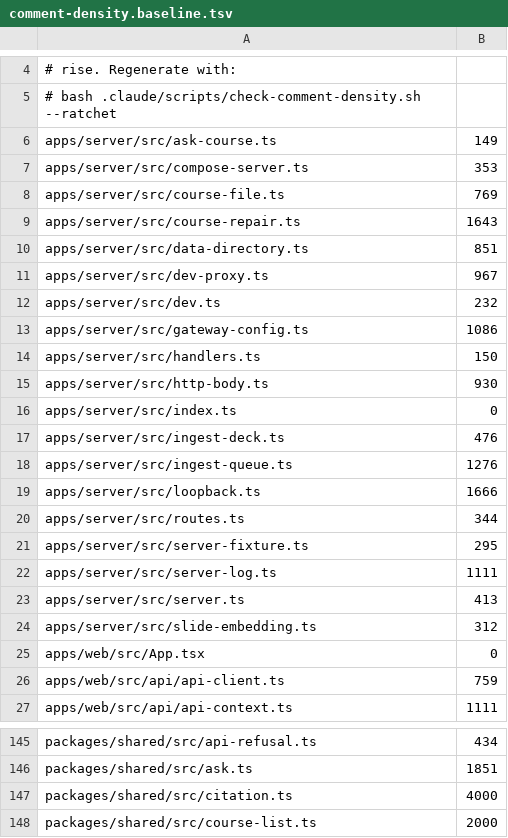
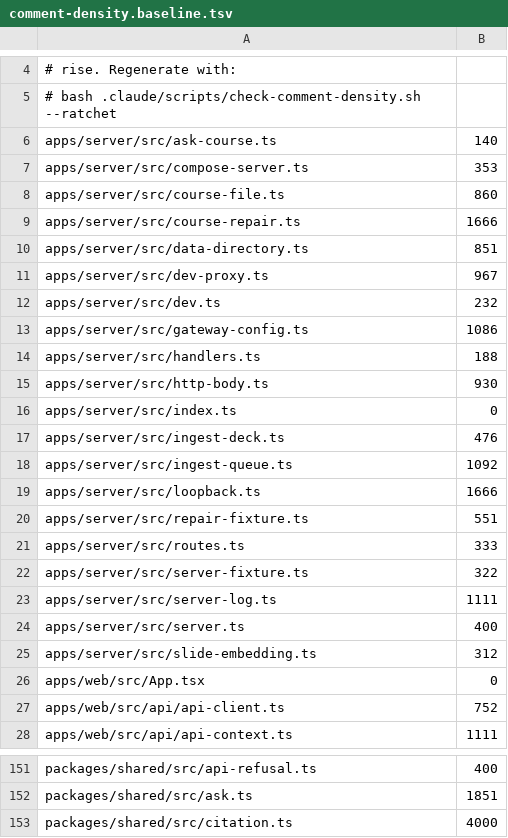
Before and after one commit to TomBennett-Lloyd/cram.ai, a TSV file: .claude/comment-density.baseline.tsv, drawn as a sheet; only a part is shown, gaps mark what is left out; the shorter side is filled out with more unchanged rows; addresses are those after the commit; the diff covers the shown part only; the diff names each change by its address in the sheet, - before the commit and + after, or states it on an @@ line.

```diff
--- a/.claude/comment-density.baseline.tsv
+++ b/.claude/comment-density.baseline.tsv
-B6: 149
+B6: 140
-B8: 769
+B8: 860
-B9: 1643
+B9: 1666
-B14: 150
+B14: 188
-B18: 1276
+B18: 1092
+row 20: apps/server/src/repair-fixture.ts | 551
-B21: 344
+B21: 333
-B22: 295
+B22: 322
-B24: 413
+B24: 400
-B27: 759
+B27: 752
-B151: 434
+B151: 400
```
Also changed, not shown: 6 added rows, 1 removed row and 20 edited cells elsewhere in this file, 1 other file.
